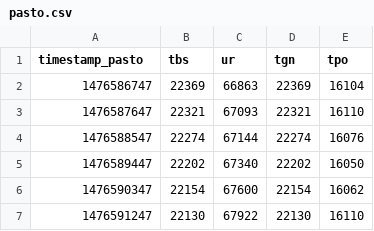
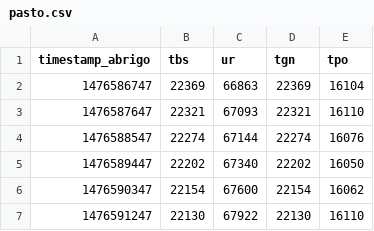
Before and after one commit to MatheusDemiro/rsi-psd-codes, a CSV file: psd/projeto/limpeza_dados/arquivos/novos_arquivos/pasto.csv, drawn as a sheet; only a part is shown.

Commit message:
Atualização arquivos

```diff
--- a/psd/projeto/limpeza_dados/arquivos/novos_arquivos/pasto.csv
+++ b/psd/projeto/limpeza_dados/arquivos/novos_arquivos/pasto.csv
@@ -1,2 +1,2 @@
-timestamp_pasto;tbs;ur;tgn;tpo
+timestamp_abrigo;tbs;ur;tgn;tpo
 1476586747;22369;66863;22369;16104
```
Also changed, not shown: 2 other files.
